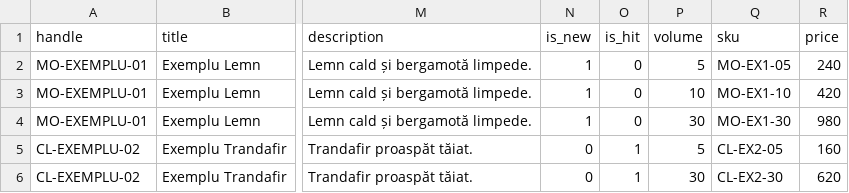
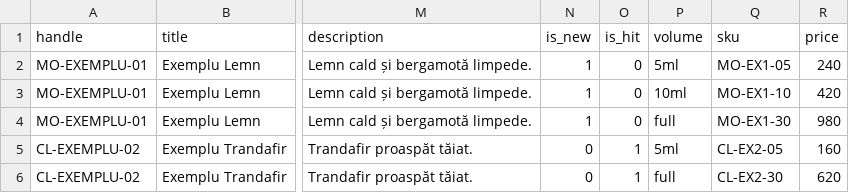
Before and after one commit to escobarte/parfume_site, a CSV file: docs/import-template.csv, drawn as a sheet; only a part is shown, gaps mark what is left out; the diff names each change by its address in the sheet, - before the commit and + after, or states it on an @@ line.

```diff
--- a/docs/import-template.csv
+++ b/docs/import-template.csv
-P2 (volume): 5
+P2 (volume): 5ml
-P3 (volume): 10
+P3 (volume): 10ml
-P4 (volume): 30
+P4 (volume): full
-P5 (volume): 5
+P5 (volume): 5ml
-P6 (volume): 30
+P6 (volume): full
```
Also changed, not shown: docs/import-template-multilang.csv, 35 other files.
